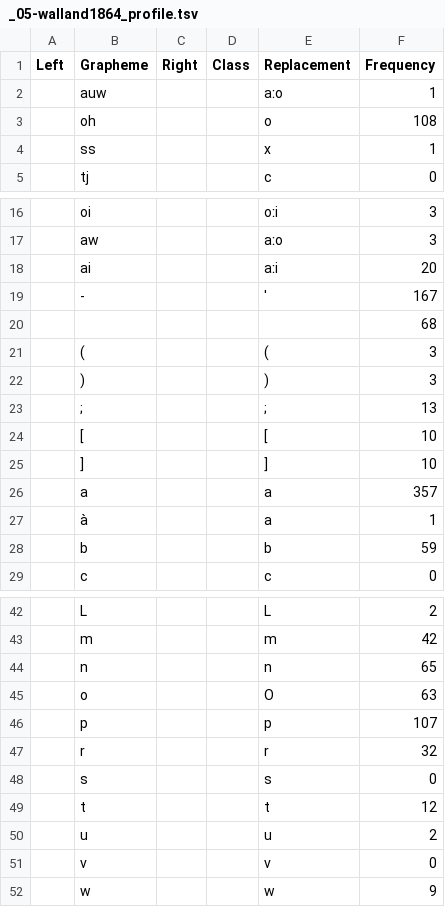
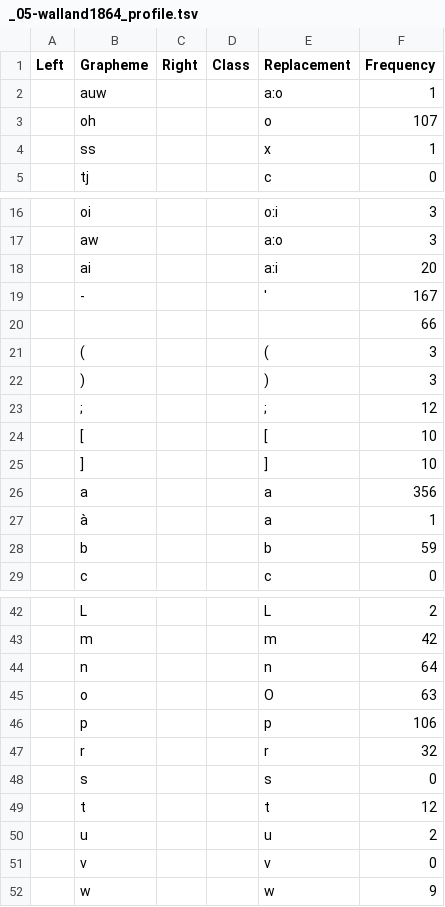
Before and after one commit to gederajeg/enolex, a TSV file: ortho/_05-walland1864_profile.tsv, drawn as a sheet; only a part is shown, gaps mark what is left out.

Commit message:
Update Walland's profile and add the IPA transliteration.

```diff
--- a/ortho/_05-walland1864_profile.tsv
+++ b/ortho/_05-walland1864_profile.tsv
@@ -2,3 +2,3 @@ Left	Grapheme	Right	Class	Replacement	Frequency
 	auw			aːo	1
-	oh			o	108
+	oh			o	107
 	ss			x	1
@@ -19,9 +19,9 @@ Left	Grapheme	Right	Class	Replacement	Frequency
 	-			'	167
-	 			 	68
+	 			 	66
 	(			(	3
 	)			)	3
-	;			;	13
+	;			;	12
 	[			[	10
 	]			]	10
-	a			a	357
+	a			a	356
 	à			a	1
@@ -43,5 +43,5 @@ Left	Grapheme	Right	Class	Replacement	Frequency
 	m			m	42
-	n			n	65
+	n			n	64
 	o			O	63
-	p			p	107
+	p			p	106
 	r			r	32
```
Also changed, not shown: 1 other file.
